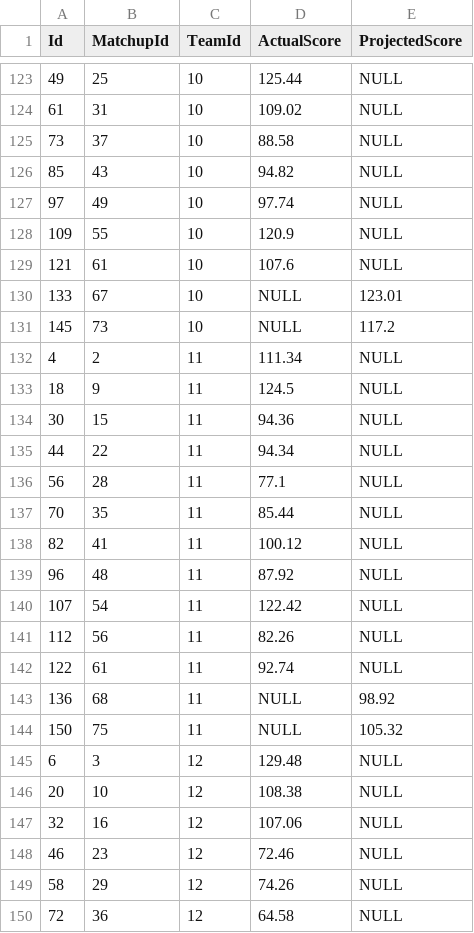
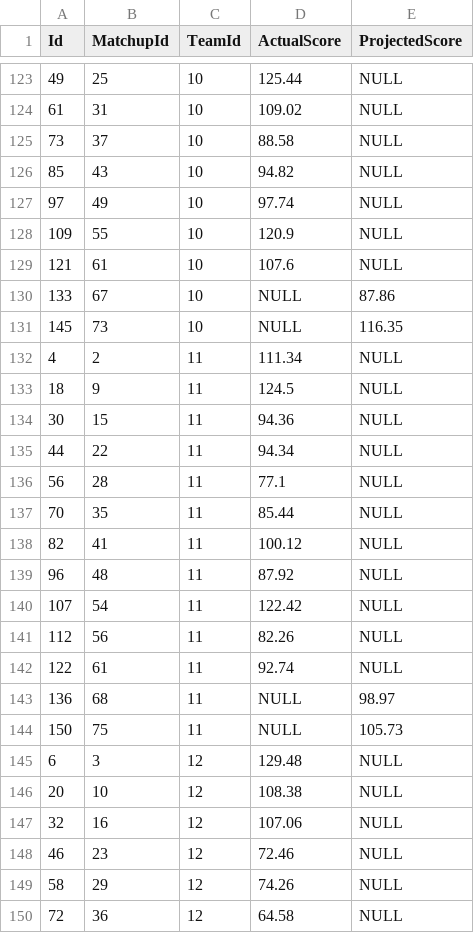
Before and after one commit to GravlLift/GravlLift, a CSV file: FantasyFootball/FantasyFootball/Data/Local/ScoreInformation.csv, drawn as a sheet; only a part is shown, gaps mark what is left out; the diff covers the shown part only.

```diff
--- a/FantasyFootball/FantasyFootball/Data/Local/ScoreInformation.csv
+++ b/FantasyFootball/FantasyFootball/Data/Local/ScoreInformation.csv
@@ -129,4 +129,4 @@ Id,MatchupId,TeamId,ActualScore,ProjectedScore
 121,61,10,107.6,NULL
-133,67,10,NULL,123.01
-145,73,10,NULL,117.2
+133,67,10,NULL,87.86
+145,73,10,NULL,116.35
 4,2,11,111.34,NULL
@@ -142,4 +142,4 @@ Id,MatchupId,TeamId,ActualScore,ProjectedScore
 122,61,11,92.74,NULL
-136,68,11,NULL,98.92
-150,75,11,NULL,105.32
+136,68,11,NULL,98.97
+150,75,11,NULL,105.73
 6,3,12,129.48,NULL
```
Also changed, not shown: 23 edited cells elsewhere in this file, 12 other files.
